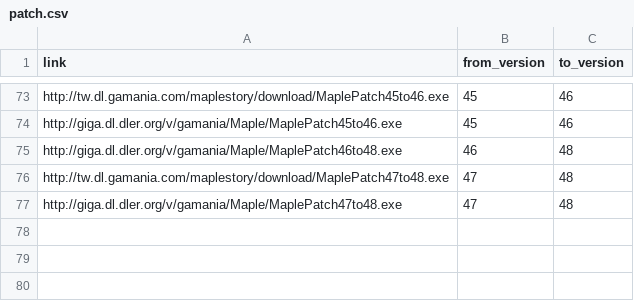
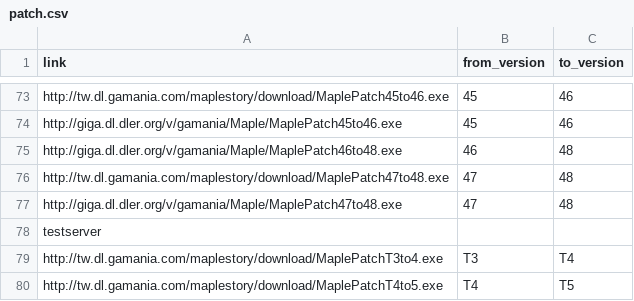
Before and after one commit to awchjimmy/twms-client-download, a CSV file: links/patch.csv, drawn as a sheet; only a part is shown, gaps mark what is left out; the diff names each change by its address in the sheet, - before the commit and + after, or states it on an @@ line.

Commit message:
Update patch.csv

```diff
--- a/links/patch.csv
+++ b/links/patch.csv
+row 78: testserver
+row 79: http://tw.dl.gamania.com/maplestory/download/MaplePatchT3to4.exe | T3 | T4
+row 80: http://tw.dl.gamania.com/maplestory/download/MaplePatchT4to5.exe | T4 | T5
```
